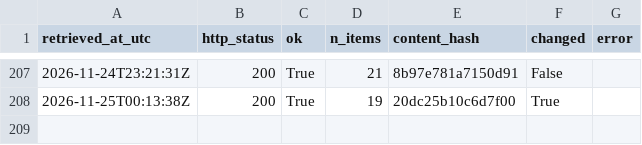
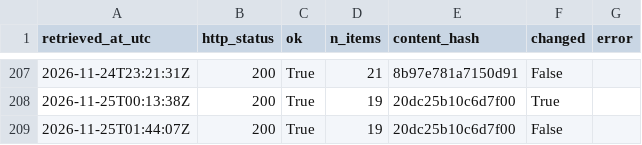
Before and after one commit to Chenyang1006/tfl-lift-data, a CSV file: data/log.csv, drawn as a sheet; only a part is shown, gaps mark what is left out; the diff names each change by its address in the sheet, - before the commit and + after, or states it on an @@ line.

Commit message:
Lift data 2026-11-25T01:44Z

```diff
--- a/data/log.csv
+++ b/data/log.csv
+row 209: 2026-11-25T01:44:07Z | 200 | True | 19 | 20dc25b10c6d7f00 | False
```
